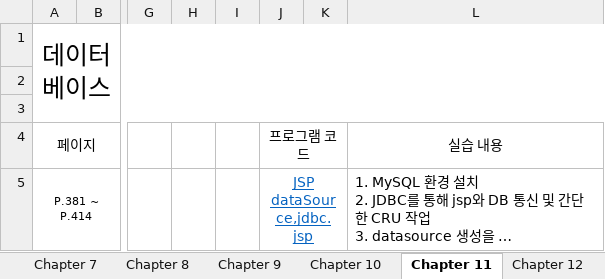
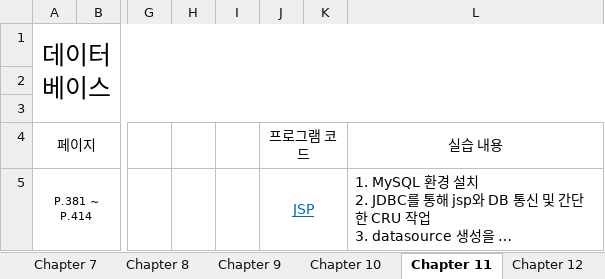
Before and after one commit to phc09188/JSP-Study, an Excel workbook: JSP-SERVLET.xlsx, sheet Chapter 11, drawn as a sheet; only a part is shown, gaps mark what is left out; long unchanged cells end in …; values as stored, in another font and other column widths than the file's, no borders; ↵ is a line break in a cell; the diff names each change by its address in the sheet, - before the commit and + after, or states it on an @@ line.

```diff
--- a/JSP-SERVLET.xlsx (sheet Chapter 11)
+++ b/JSP-SERVLET.xlsx (sheet Chapter 11)
-J5 (프로그램 코드): JSP ↵ dataSource,jdbc.jsp
+J5 (프로그램 코드): JSP
```
Also changed, not shown: sheet 현황, sheet Chapter 3, sheet Chapter 2, sheet Chapter 6, sheet Chapter 8, sheet Chapter 7, 4 more sheets, other sheet tabs, 6 other files.
